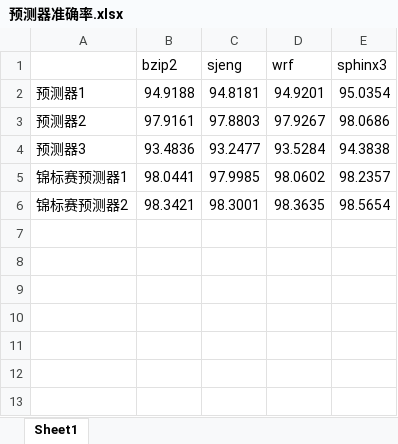
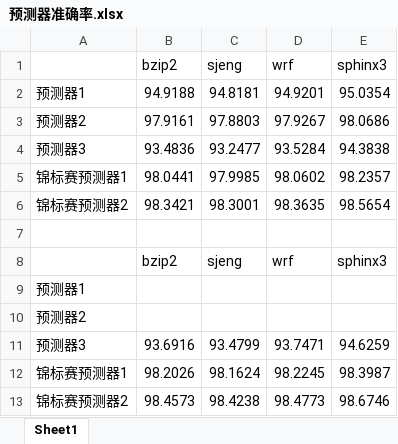
Before and after one commit to Diana0525/arch_experiment, an Excel workbook: 预测器准确率.xlsx, sheet Sheet1, drawn as a sheet; values as stored, in another font and other column widths than the file's, no borders; the diff names each change by its address in the sheet, - before the commit and + after, or states it on an @@ line.

```diff
--- a/预测器准确率.xlsx (sheet Sheet1)
+++ b/预测器准确率.xlsx (sheet Sheet1)
+row 7: (empty)
+row 8:  | bzip2 | sjeng | wrf | sphinx3
+row 9: 预测器1
+row 10: 预测器2
+row 11: 预测器3 | 93.6916 | 93.4799 | 93.7471 | 94.6259
+row 12: 锦标赛预测器1 | 98.2026 | 98.1624 | 98.2245 | 98.3987
+row 13: 锦标赛预测器2 | 98.4573 | 98.4238 | 98.4773 | 98.6746
```
Also changed, not shown: 2 other files.
